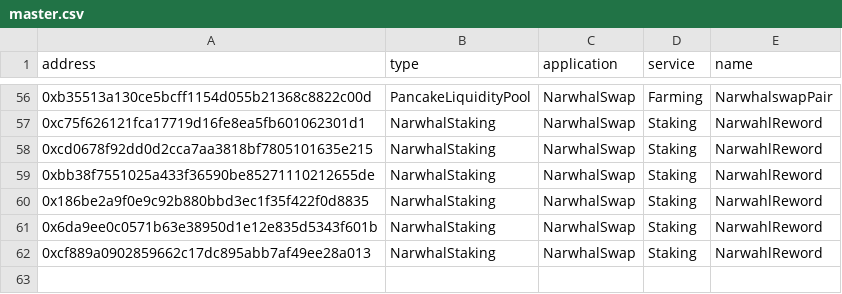
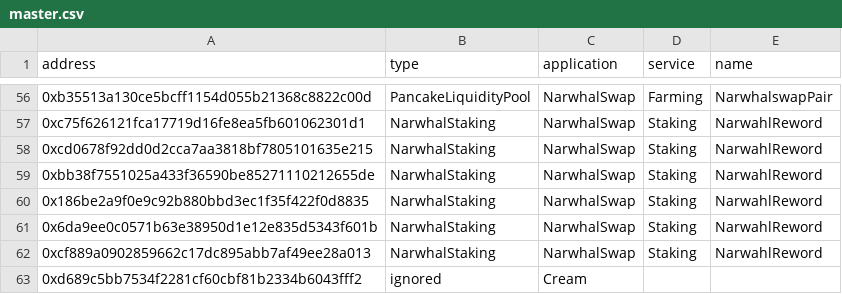
Before and after one commit to killstealking/contract-master, a CSV file: contract_master/bsc/master.csv, drawn as a sheet; only a part is shown, gaps mark what is left out; the diff names each change by its address in the sheet, - before the commit and + after, or states it on an @@ line.

```diff
--- a/contract_master/bsc/master.csv
+++ b/contract_master/bsc/master.csv
+row 63: 0xd689c5bb7534f2281cf60cbf81b2334b6043fff2 | ignored | Cream
```
Also changed, not shown: 2 other files.
